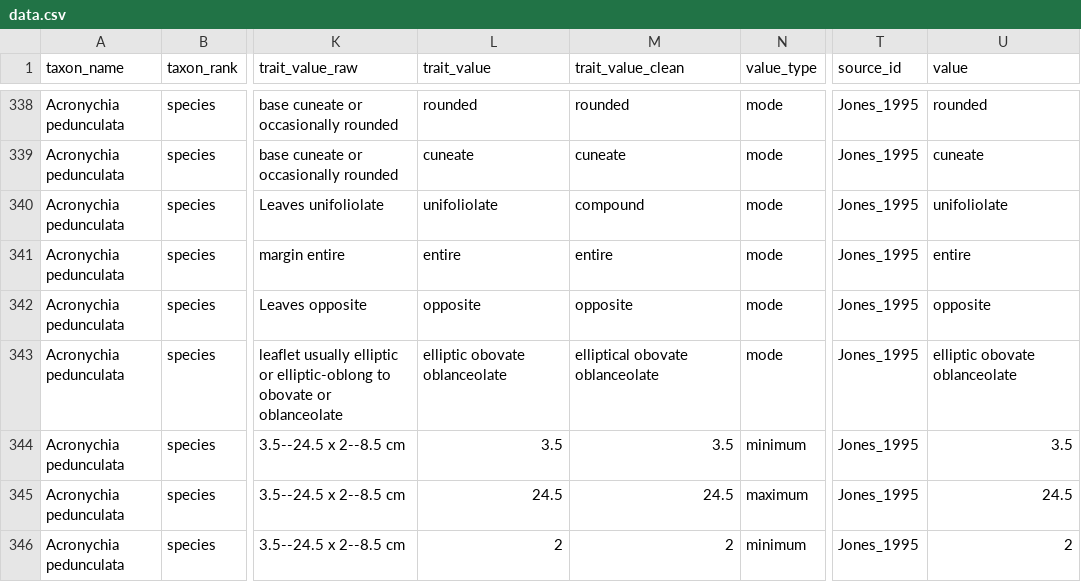
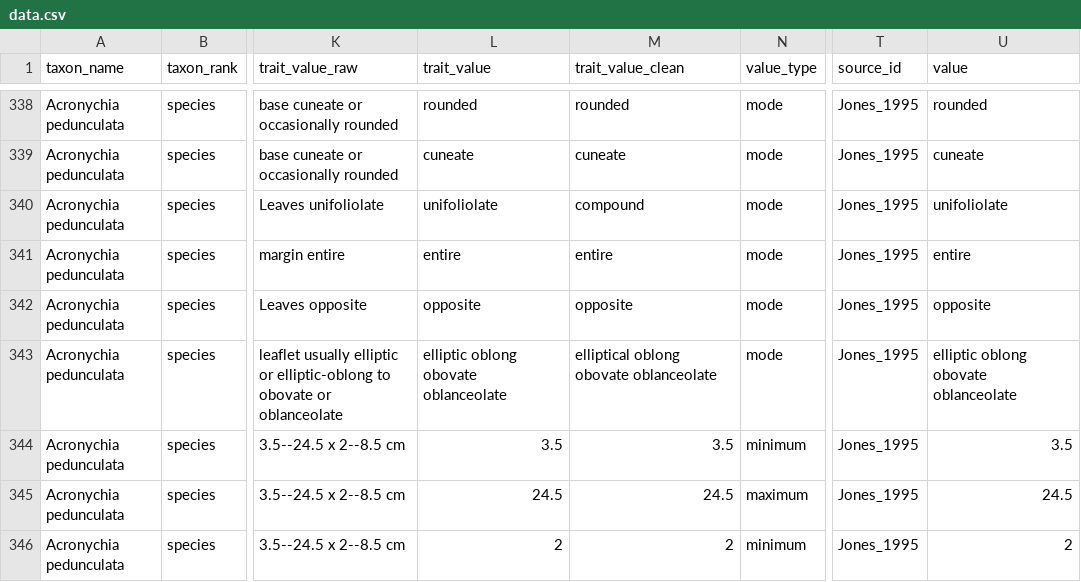
Before and after one commit to hrlai/MYtraits.build, a CSV file: data/Jones_1995/data.csv, drawn as a sheet; only a part is shown, gaps mark what is left out; the diff covers the shown part only; the diff names each change by its address in the sheet, - before the commit and + after, or states it on an @@ line.

```diff
--- a/data/Jones_1995/data.csv
+++ b/data/Jones_1995/data.csv
-L343 (trait_value): elliptic obovate oblanceolate
+L343 (trait_value): elliptic oblong obovate oblanceolate
-M343 (trait_value_clean): elliptical obovate oblanceolate
+M343 (trait_value_clean): elliptical oblong obovate oblanceolate
-U343 (value): elliptic obovate oblanceolate
+U343 (value): elliptic oblong obovate oblanceolate
```
Also changed, not shown: 7 added rows and 51 edited cells elsewhere in this file, data/Jones_1995/raw/taxon_flags.csv, data/Jones_1995/raw/trait_data.csv, 2 other files.
